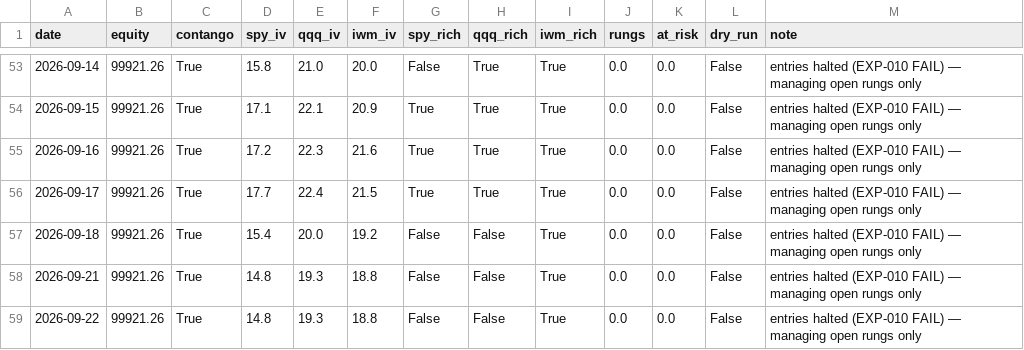
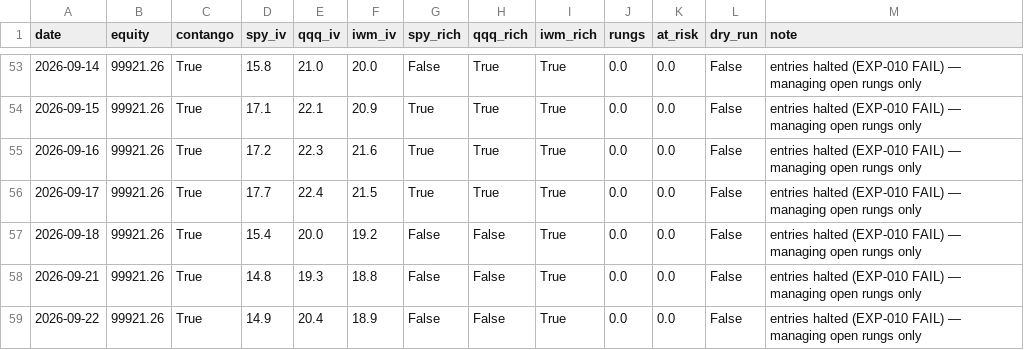
Before and after one commit to Tyler-Morton/BeatTheComp, a CSV file: volbot/volbot_log.csv, drawn as a sheet; only a part is shown, gaps mark what is left out.

```diff
--- a/volbot/volbot_log.csv
+++ b/volbot/volbot_log.csv
@@ -58,2 +58,2 @@ date,equity,contango,spy_iv,qqq_iv,iwm_iv,spy_rich,qqq_rich,iwm_rich,rungs,at_ri
 2026-09-21,99921.26,True,14.8,19.3,18.8,False,False,True,0.0,0.0,False,entries halted (EXP-010 FAIL) — managing open rungs only
-2026-09-22,99921.26,True,14.8,19.3,18.8,False,False,True,0.0,0.0,False,entries halted (EXP-010 FAIL) — managing open rungs only
+2026-09-22,99921.26,True,14.9,20.4,18.9,False,False,True,0.0,0.0,False,entries halted (EXP-010 FAIL) — managing open rungs only
```
